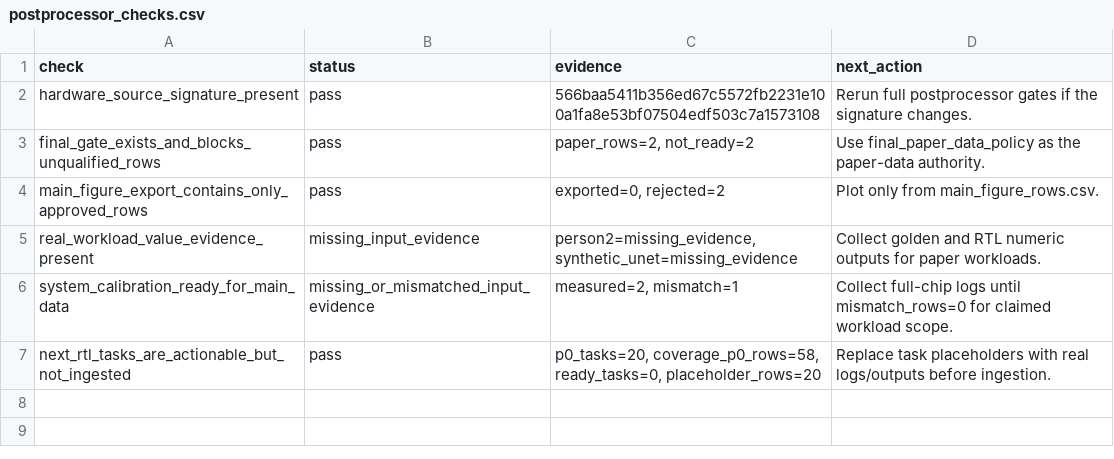
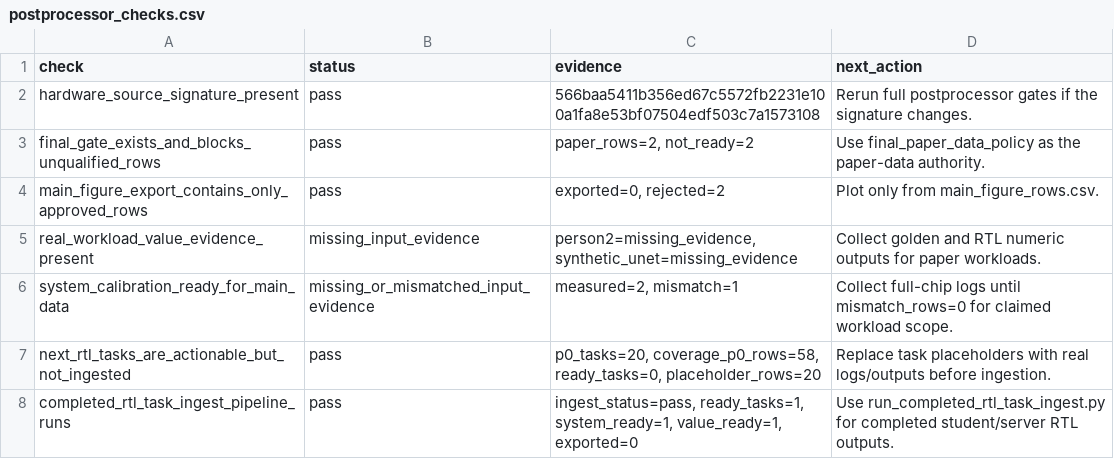
Before and after one commit to Hughger/FLOOD, a CSV file: results/flood_cycle_sim_v1/postprocessor_scorecard/postprocessor_checks.csv, drawn as a sheet; the diff names each change by its address in the sheet, - before the commit and + after, or states it on an @@ line.

```diff
--- a/results/flood_cycle_sim_v1/postprocessor_scorecard/postprocessor_checks.csv
+++ b/results/flood_cycle_sim_v1/postprocessor_scorecard/postprocessor_checks.csv
+row 8: completed_rtl_task_ingest_pipeline_runs | pass | ingest_status=pass, ready_tasks=1, system_ready=1, value_ready=1, exported=0 | Use run_completed_rtl_task_ingest.py for completed student/server RTL outputs.
```
Also changed, not shown: results/flood_cycle_sim_v1/postprocessor_scorecard/postprocessor_summary.csv, results/flood_cycle_sim_v1/readiness_report/readiness_requirements.csv, 38 other files.
